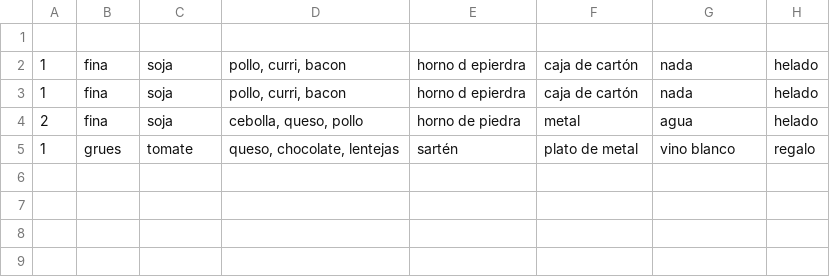
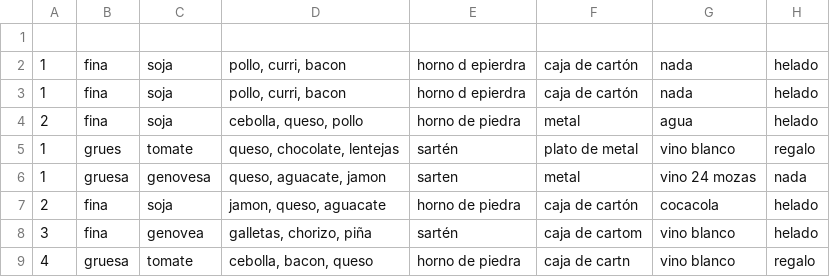
Before and after one commit to ESTHERRODRIGUEZGARCIA/Patrones-Creacionales, a CSV file: EJERCICIO2/datos/datos_clientes.csv, drawn as a sheet.

```diff
--- a/EJERCICIO2/datos/datos_clientes.csv
+++ b/EJERCICIO2/datos/datos_clientes.csv
@@ -5 +5,5 @@
 1,grues,tomate,"queso, chocolate, lentejas",sartén,plato de metal,vino blanco,regalo
+1,gruesa,genovesa,"queso, aguacate, jamon",sarten,metal,vino 24 mozas,nada
+2,fina,soja,"jamon, queso, aguacate",horno de piedra,caja de cartón,cocacola,helado
+3,fina,genovea,"galletas, chorizo, piña",sartén,caja de cartom,vino blanco,helado
+4,gruesa,tomate,"cebolla, bacon, queso",horno de piedra,caja de cartn,vino blanco,regalo
```
Also changed, not shown: 4 other files.
